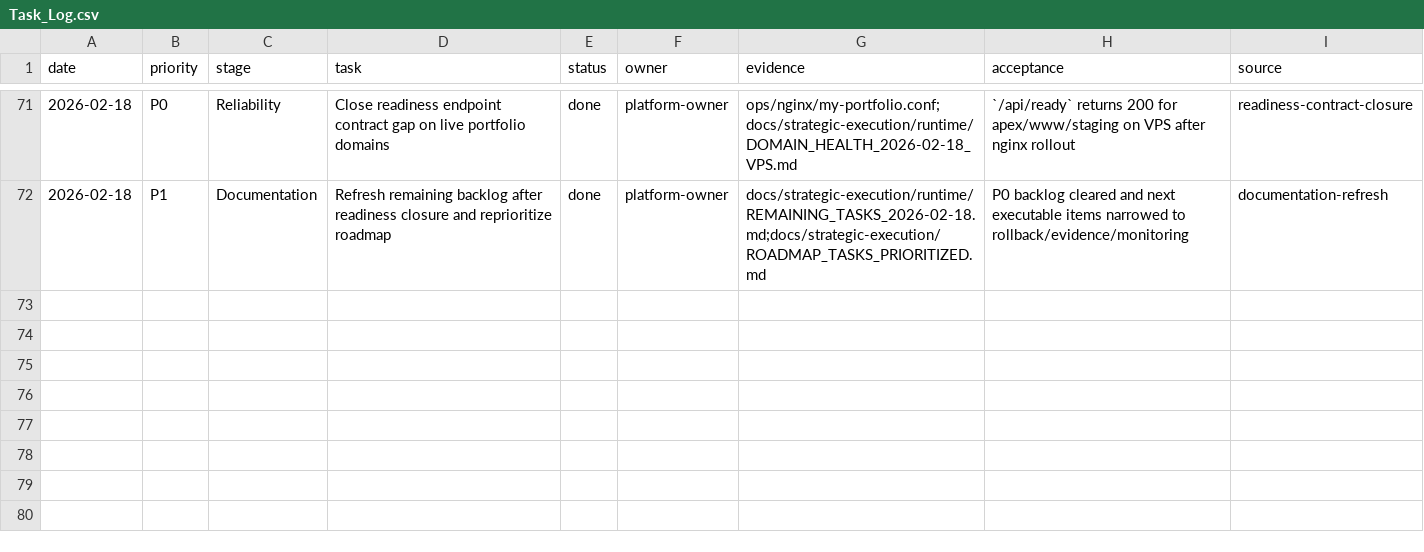
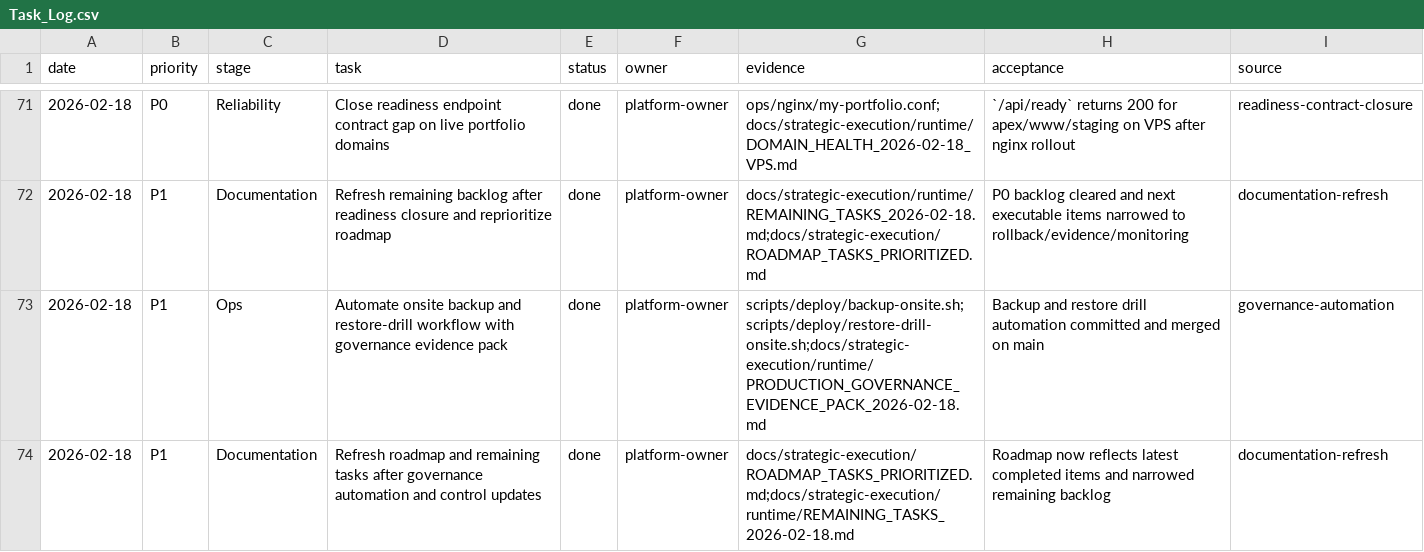
Before and after one commit to alirezasafaeiiidev/my_portfolio, a CSV file: docs/strategic-execution/runtime/Task_Log.csv, drawn as a sheet; only a part is shown, gaps mark what is left out.

Commit message:
docs(roadmap): refresh remaining backlog after governance automation (#49)
Co-authored-by: ASDEV Bot <bot@asdev.local>

```diff
--- a/docs/strategic-execution/runtime/Task_Log.csv
+++ b/docs/strategic-execution/runtime/Task_Log.csv
@@ -72 +72,3 @@ date,priority,stage,task,status,owner,evidence,acceptance,source
 2026-02-18,P1,Documentation,Refresh remaining backlog after readiness closure and reprioritize roadmap,done,platform-owner,docs/strategic-execution/runtime/REMAINING_TASKS_2026-02-18.md;docs/strategic-execution/ROADMAP_TASKS_PRIORITIZED.md,P0 backlog cleared and next executable items narrowed to rollback/evidence/monitoring,documentation-refresh
+2026-02-18,P1,Ops,Automate onsite backup and restore-drill workflow with governance evidence pack,done,platform-owner,scripts/deploy/backup-onsite.sh;scripts/deploy/restore-drill-onsite.sh;docs/strategic-execution/runtime/PRODUCTION_GOVERNANCE_EVIDENCE_PACK_2026-02-18.md,Backup and restore drill automation committed and merged on main,governance-automation
+2026-02-18,P1,Documentation,Refresh roadmap and remaining tasks after governance automation and control updates,done,platform-owner,docs/strategic-execution/ROADMAP_TASKS_PRIORITIZED.md;docs/strategic-execution/runtime/REMAINING_TASKS_2026-02-18.md,Roadmap now reflects latest completed items and narrowed remaining backlog,documentation-refresh
```
Also changed, not shown: 2 other files.
